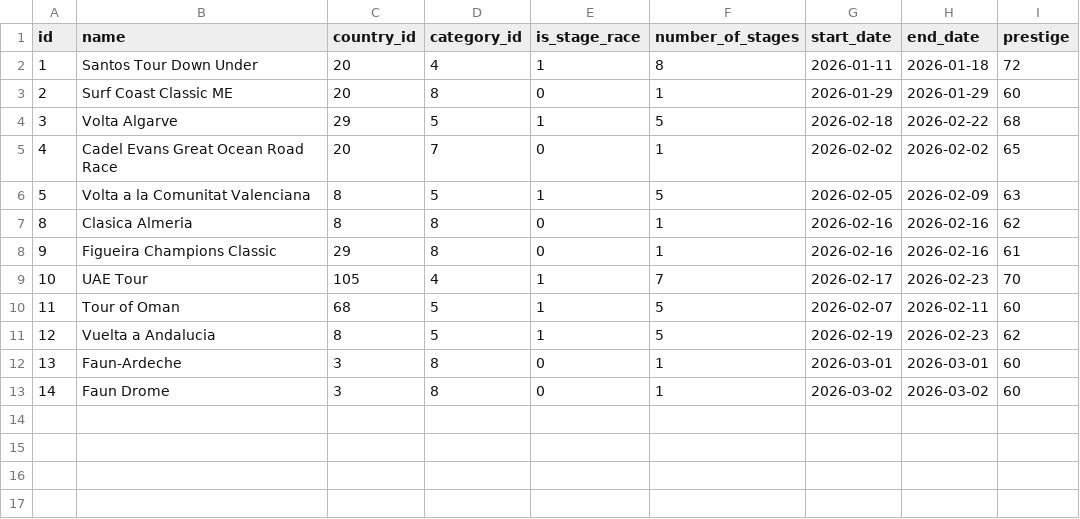
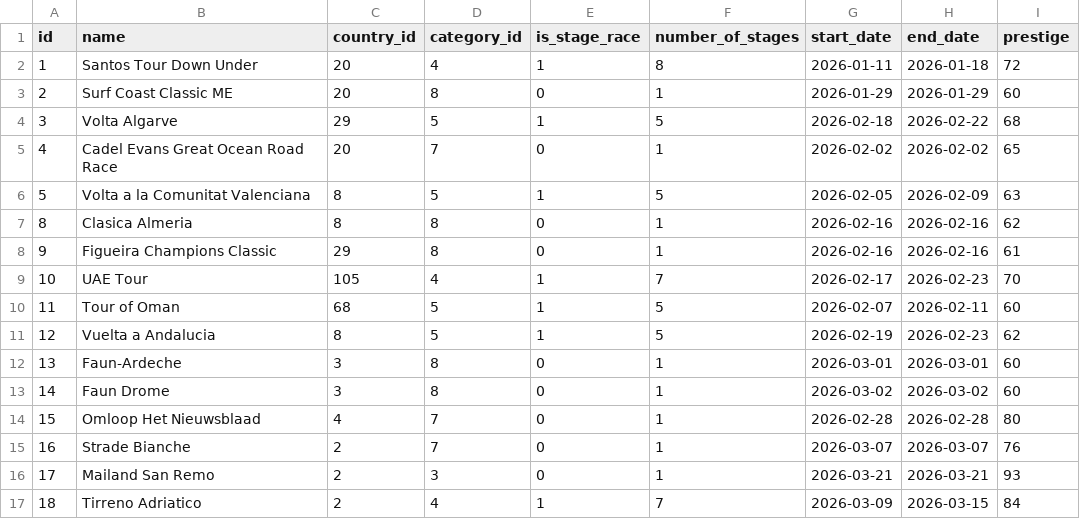
Before and after one commit to michaelkrinningersg-coder/velo, a CSV file: data/csv/races.csv, drawn as a sheet.

```diff
--- a/data/csv/races.csv
+++ b/data/csv/races.csv
@@ -13 +13,5 @@ id,name,country_id,category_id,is_stage_race,number_of_stages,start_date,end_dat
 14,Faun Drome,3,8,0,1,2026-03-02,2026-03-02,60
+15,Omloop Het Nieuwsblaad,4,7,0,1,2026-02-28,2026-02-28,80
+16,Strade Bianche,2,7,0,1,2026-03-07,2026-03-07,76
+17,Mailand San Remo,2,3,0,1,2026-03-21,2026-03-21,93
+18,Tirreno Adriatico,2,4,1,7,2026-03-09,2026-03-15,84
```
Also changed, not shown: data/csv/race_program_races.csv, data/csv/stages.csv, 50 other files.
